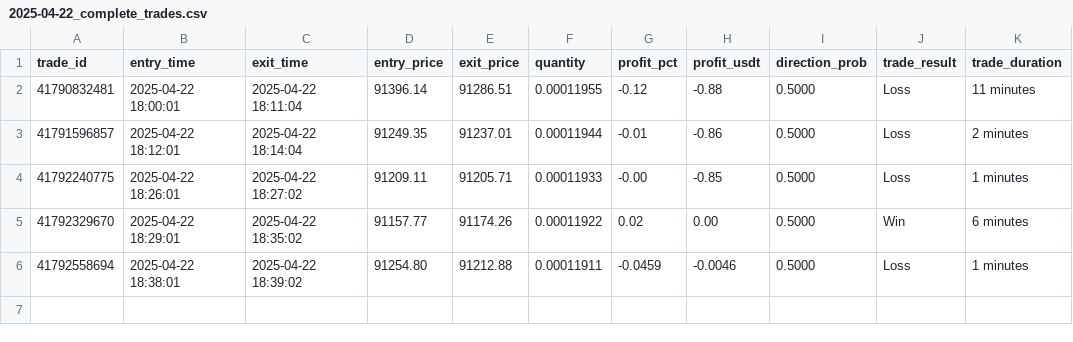
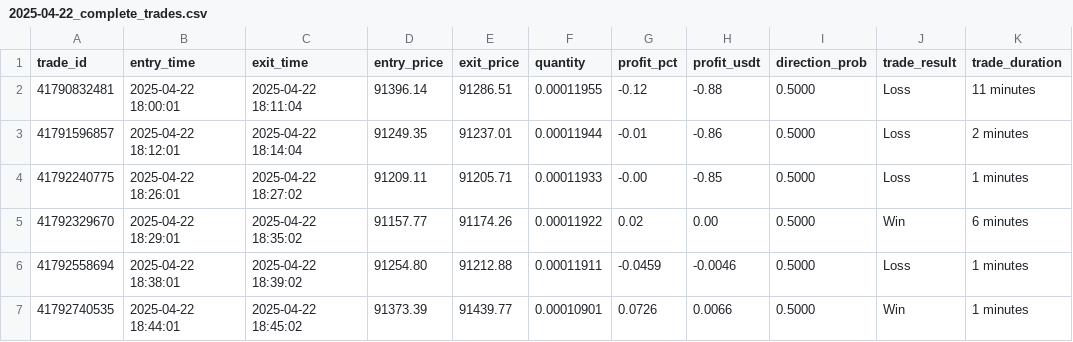
Before and after one commit to iamyusufgoktas/ml-trader1-logs, a CSV file: trade_logs/2025-04-22_complete_trades.csv, drawn as a sheet.

Commit message:
Add complete trade log entry 2025-04-22T18:45:02.082006+00:00

```diff
--- a/trade_logs/2025-04-22_complete_trades.csv
+++ b/trade_logs/2025-04-22_complete_trades.csv
@@ -6 +6,2 @@ trade_id,entry_time,exit_time,entry_price,exit_price,quantity,profit_pct,profit_
 "41792558694","2025-04-22 18:38:01","2025-04-22 18:39:02","91254.80","91212.88","0.00011911","-0.0459","-0.0046","0.5000","Loss","1 minutes"
+"41792740535","2025-04-22 18:44:01","2025-04-22 18:45:02","91373.39","91439.77","0.00010901","0.0726","0.0066","0.5000","Win","1 minutes"
```
